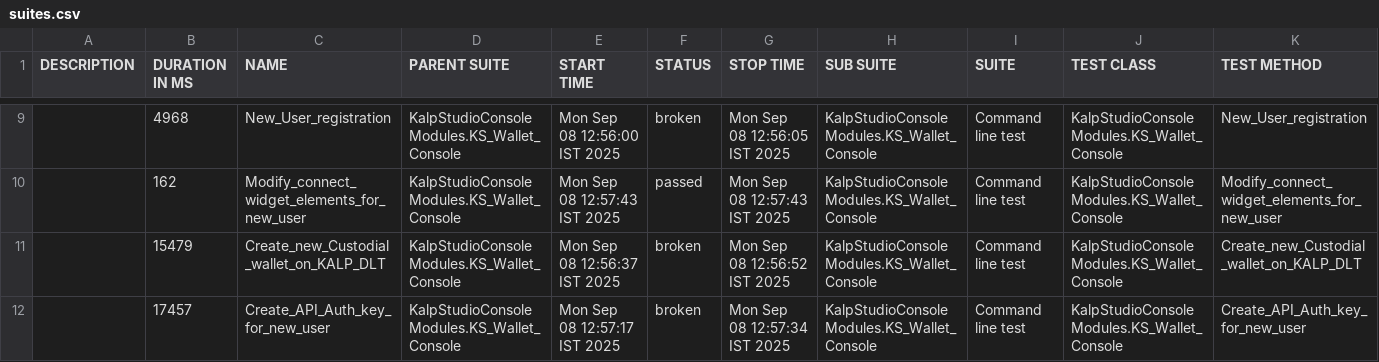
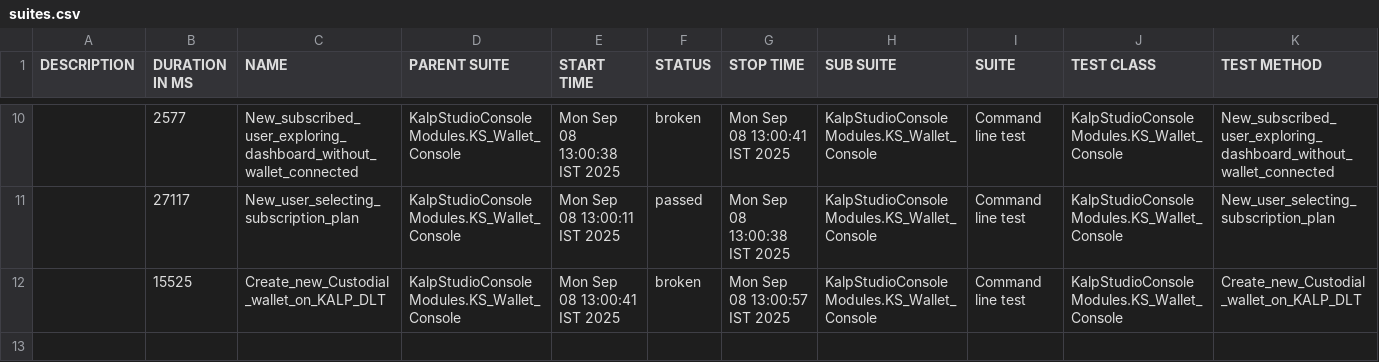
Before and after one commit to shahabp2e/Kalp-automation-allure-report, a CSV file: data/suites.csv, drawn as a sheet; only a part is shown, gaps mark what is left out; the diff covers the shown part only.

```diff
--- a/data/suites.csv
+++ b/data/suites.csv
@@ -9,4 +10,3 @@
-"","4968","New_User_registration","KalpStudioConsoleModules.KS_Wallet_Console","Mon Sep 08 12:56:00 IST 2025","broken","Mon Sep 08 12:56:05 IST 2025","KalpStudioConsoleModules.KS_Wallet_Console","Command line test","KalpStudioConsoleModules.KS_Wallet_Console","New_User_registration"
-"","162","Modify_connect_widget_elements_for_new_user","KalpStudioConsoleModules.KS_Wallet_Console","Mon Sep 08 12:57:43 IST 2025","passed","Mon Sep 08 12:57:43 IST 2025","KalpStudioConsoleModules.KS_Wallet_Console","Command line test","KalpStudioConsoleModules.KS_Wallet_Console","Modify_connect_widget_elements_for_new_user"
-"","15479","Create_new_Custodial_wallet_on_KALP_DLT","KalpStudioConsoleModules.KS_Wallet_Console","Mon Sep 08 12:56:37 IST 2025","broken","Mon Sep 08 12:56:52 IST 2025","KalpStudioConsoleModules.KS_Wallet_Console","Command line test","KalpStudioConsoleModules.KS_Wallet_Console","Create_new_Custodial_wallet_on_KALP_DLT"
-"","17457","Create_API_Auth_key_for_new_user","KalpStudioConsoleModules.KS_Wallet_Console","Mon Sep 08 12:57:17 IST 2025","broken","Mon Sep 08 12:57:34 IST 2025","KalpStudioConsoleModules.KS_Wallet_Console","Command line test","KalpStudioConsoleModules.KS_Wallet_Console","Create_API_Auth_key_for_new_user"
+"","2577","New_subscribed_user_exploring_dashboard_without_wallet_connected","KalpStudioConsoleModules.KS_Wallet_Console","Mon Sep 08 13:00:38 IST 2025","broken","Mon Sep 08 13:00:41 IST 2025","KalpStudioConsoleModules.KS_Wallet_Console","Command line test","KalpStudioConsoleModules.KS_Wallet_Console","New_subscribed_user_exploring_dashboard_without_wallet_connected"
+"","27117","New_user_selecting_subscription_plan","KalpStudioConsoleModules.KS_Wallet_Console","Mon Sep 08 13:00:11 IST 2025","passed","Mon Sep 08 13:00:38 IST 2025","KalpStudioConsoleModules.KS_Wallet_Console","Command line test","KalpStudioConsoleModules.KS_Wallet_Console","New_user_selecting_subscription_plan"
+"","15525","Create_new_Custodial_wallet_on_KALP_DLT","KalpStudioConsoleModules.KS_Wallet_Console","Mon Sep 08 13:00:41 IST 2025","broken","Mon Sep 08 13:00:57 IST 2025","KalpStudioConsoleModules.KS_Wallet_Console","Command line test","KalpStudioConsoleModules.KS_Wallet_Console","Create_new_Custodial_wallet_on_KALP_DLT"
```
Also changed, not shown: 1 added row and 31 edited cells elsewhere in this file, 37 other files.
